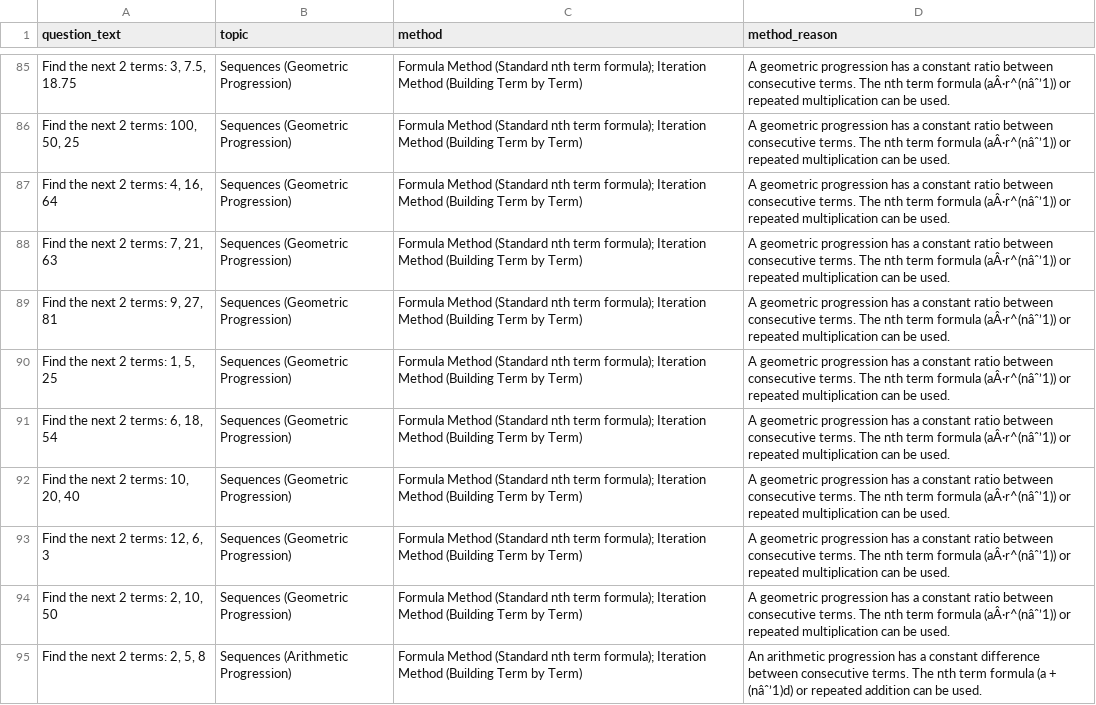
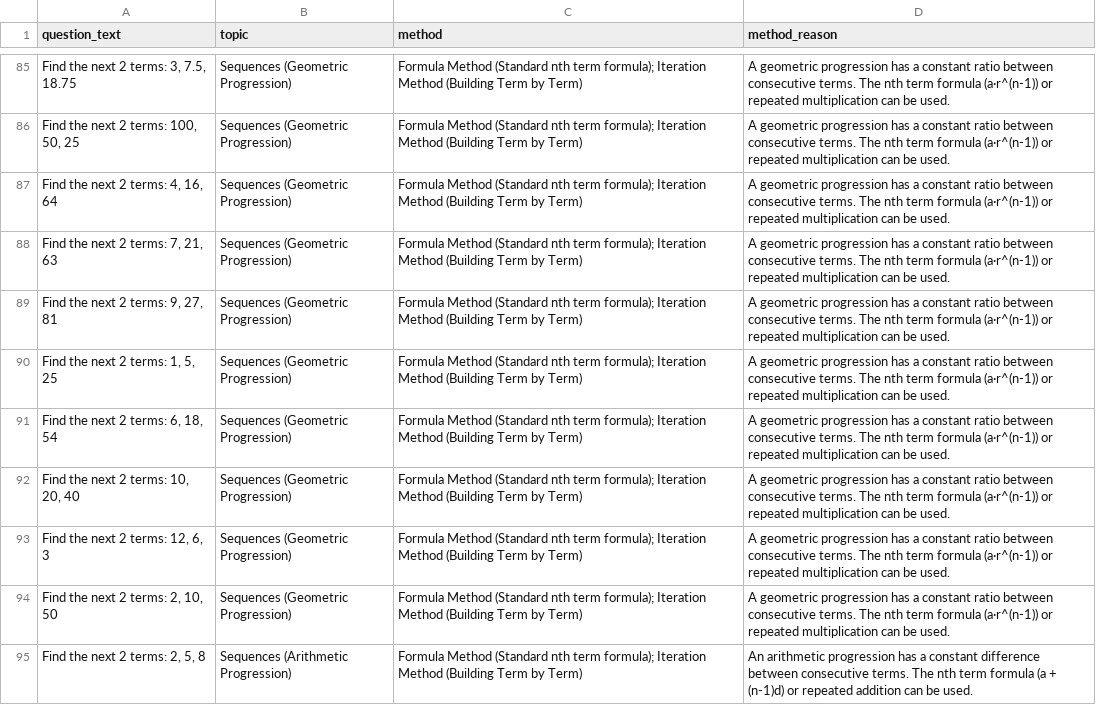
Before and after one commit to DonaldsonLTU/Secure-explainable-ai-mathematics, a CSV file: Mathematics-questions-dataset.csv, drawn as a sheet; only a part is shown, gaps mark what is left out; the diff covers the shown part only; the diff names each change by its address in the sheet, - before the commit and + after, or states it on an @@ line.

```diff
--- a/Mathematics-questions-dataset.csv
+++ b/Mathematics-questions-dataset.csv
-D85:D94 (method_reason): …term formula (aÂ·r^(nâˆ’1)) or repeated…
+D85:D94 (method_reason): …term formula (a·r^(n-1)) or repeated…
-D95 (method_reason): …(a + (nâˆ’1)d) or repeated…
+D95 (method_reason): …(a + (n-1)d) or repeated…
```
Also changed, not shown: 51 edited cells elsewhere in this file, 3 other files.
